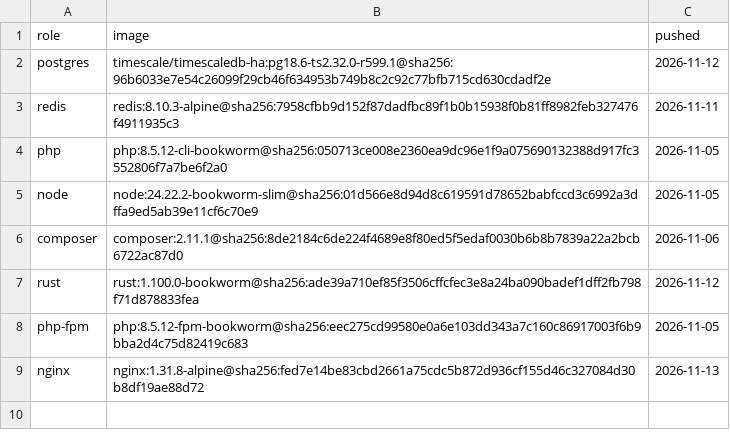
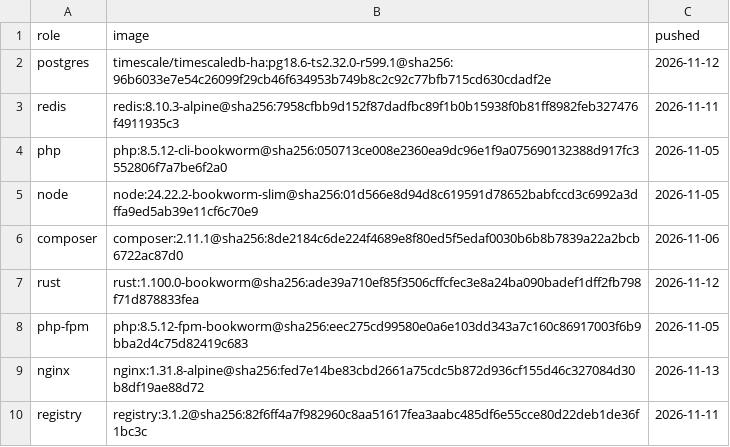
Before and after one commit to Medalink/scarlet-web, a TSV file: docker/pins.tsv, drawn as a sheet.

Commit message:
Send only the image layers the droplet lacks
bin/deploy pushes the new image to a registry on the droplet through two ssh hops and the droplet pulls it, so a code-only release sends its few changed layers instead of the whole 225 MB stream. If the registry cannot be reached, or DEPLOY_TRANSPORT=stream is set, it sends the whole image the old way.

What changes
- deploy/compose.yaml: `registry` service (registry 3.1.2, 127.0.0.1:5077 only, volume `registrydata`); docker/pins.tsv row.
- bin/deploy: ship_new_layers (tunnel medaware -> medaviper -> droplet, docker push, docker pull and tag on the droplet), ship_whole_image is the old stream; the report prints MB of new layers stored.
- The deploy folder goes over in one ssh call instead of two.

Unchanged on purpose
- Blue-green, health check, migrate-first, image tags (`scarlet-web-app:<sha12>`), rollback (uses images kept on the droplet). No new public port.
- Deploy needs nothing else: the first deploy starts the registry and seeds it with every layer.

Verification
- bash -n bin/deploy; comment check. Real deploys follow.

```diff
--- a/docker/pins.tsv
+++ b/docker/pins.tsv
@@ -9 +9,2 @@ php-fpm	php:8.5.12-fpm-bookworm@sha256:eec275cd99580e0a6e103dd343a7c160c86917003
 nginx	nginx:1.31.8-alpine@sha256:fed7e14be83cbd2661a75cdc5b872d936cf155d46c327084d30b8df19ae88d72	2026-11-13
+registry	registry:3.1.2@sha256:82f6ff4a7f982960c8aa51617fea3aabc485df6e55cce80d22deb1de36f1bc3c	2026-11-11
```
Also changed, not shown: 2 other files.
